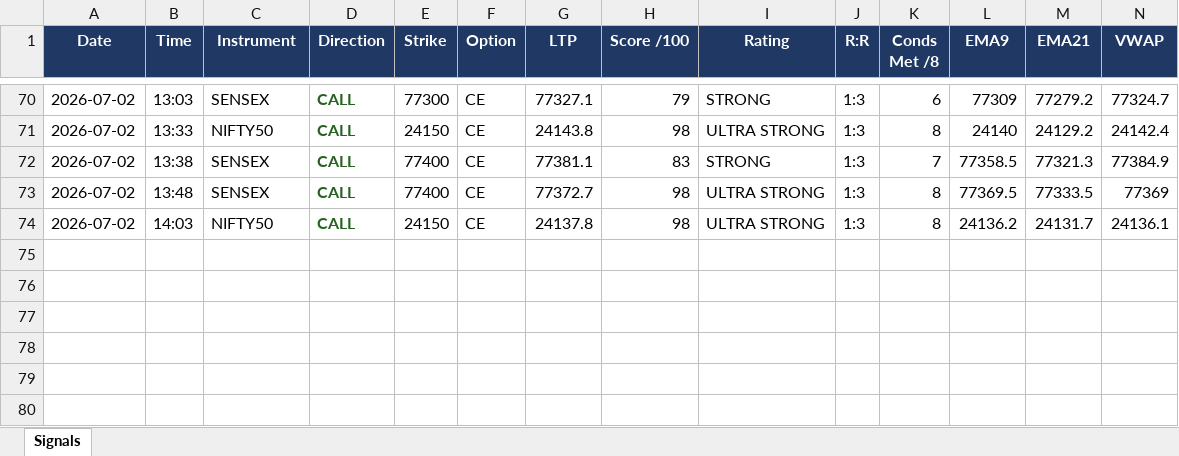
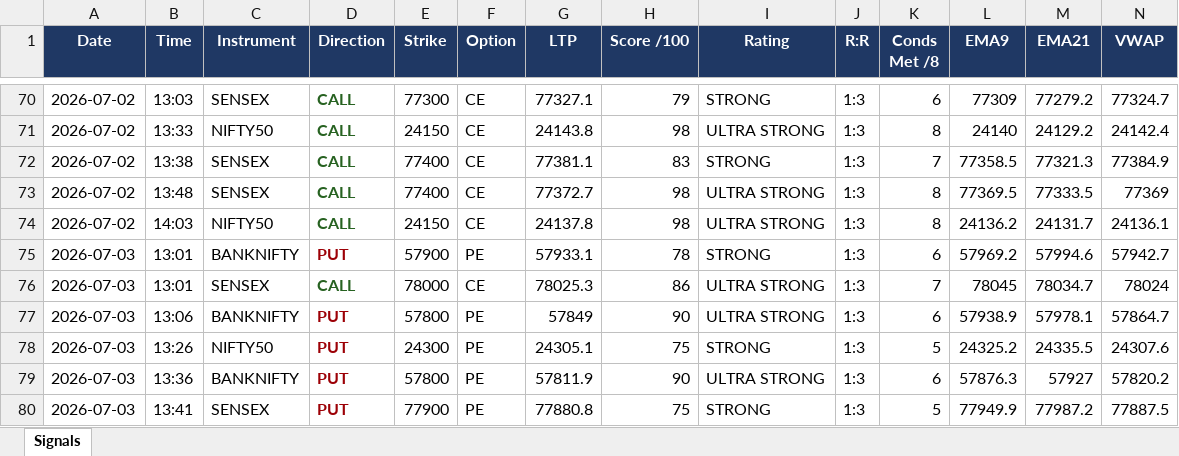
Before and after one commit to mithstrader/botnsestock, an Excel workbook: logs/Nifty_Precision_Bot.xlsx, sheet Signals, drawn as a sheet; only a part is shown, gaps mark what is left out; values as stored, in another font and other column widths than the file's, no borders; rows hold the shown columns only; the diff names each change by its address in the sheet, - before the commit and + after, or states it on an @@ line.

Commit message:
logs: nifty precision signals 2026-07-03

```diff
--- a/logs/Nifty_Precision_Bot.xlsx (sheet Signals)
+++ b/logs/Nifty_Precision_Bot.xlsx (sheet Signals)
+row 75: 2026-07-03 | 13:01 | BANKNIFTY | PUT | 57900 | PE | 57933.1 | 78 | STRONG | 1:3 | 6 | 57969.2 | 57994.6 | 57942.7
+row 76: 2026-07-03 | 13:01 | SENSEX | CALL | 78000 | CE | 78025.3 | 86 | ULTRA STRONG | 1:3 | 7 | 78045 | 78034.7 | 78024
+row 77: 2026-07-03 | 13:06 | BANKNIFTY | PUT | 57800 | PE | 57849 | 90 | ULTRA STRONG | 1:3 | 6 | 57938.9 | 57978.1 | 57864.7
+row 78: 2026-07-03 | 13:26 | NIFTY50 | PUT | 24300 | PE | 24305.1 | 75 | STRONG | 1:3 | 5 | 24325.2 | 24335.5 | 24307.6
+row 79: 2026-07-03 | 13:36 | BANKNIFTY | PUT | 57800 | PE | 57811.9 | 90 | ULTRA STRONG | 1:3 | 6 | 57876.3 | 57927 | 57820.2
+row 80: 2026-07-03 | 13:41 | SENSEX | PUT | 77900 | PE | 77880.8 | 75 | STRONG | 1:3 | 5 | 77949.9 | 77987.2 | 77887.5
```
